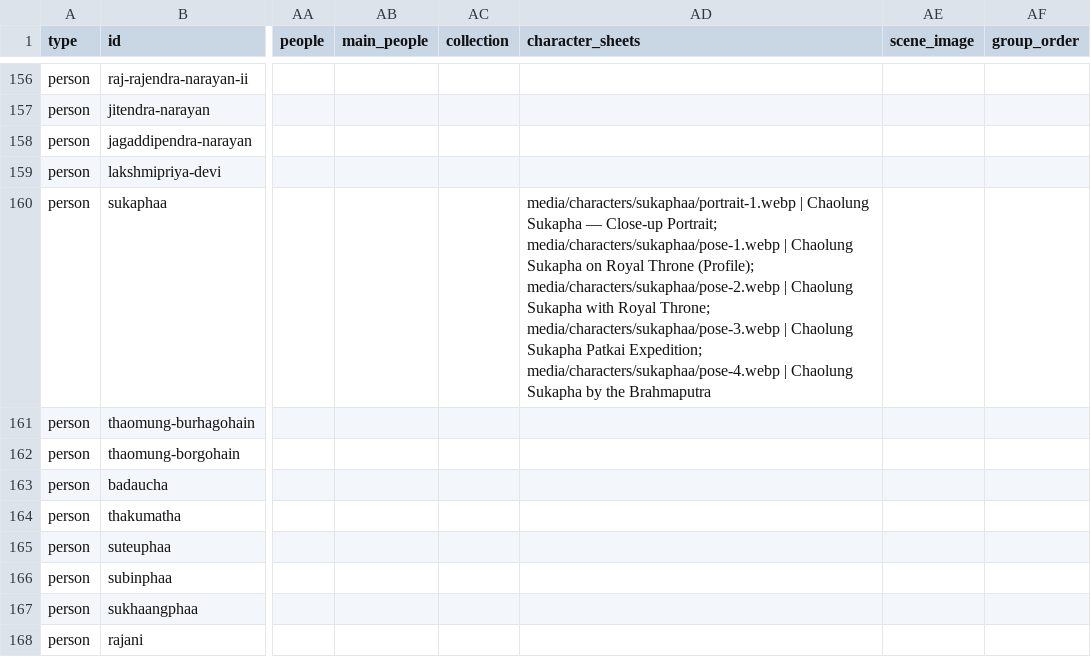
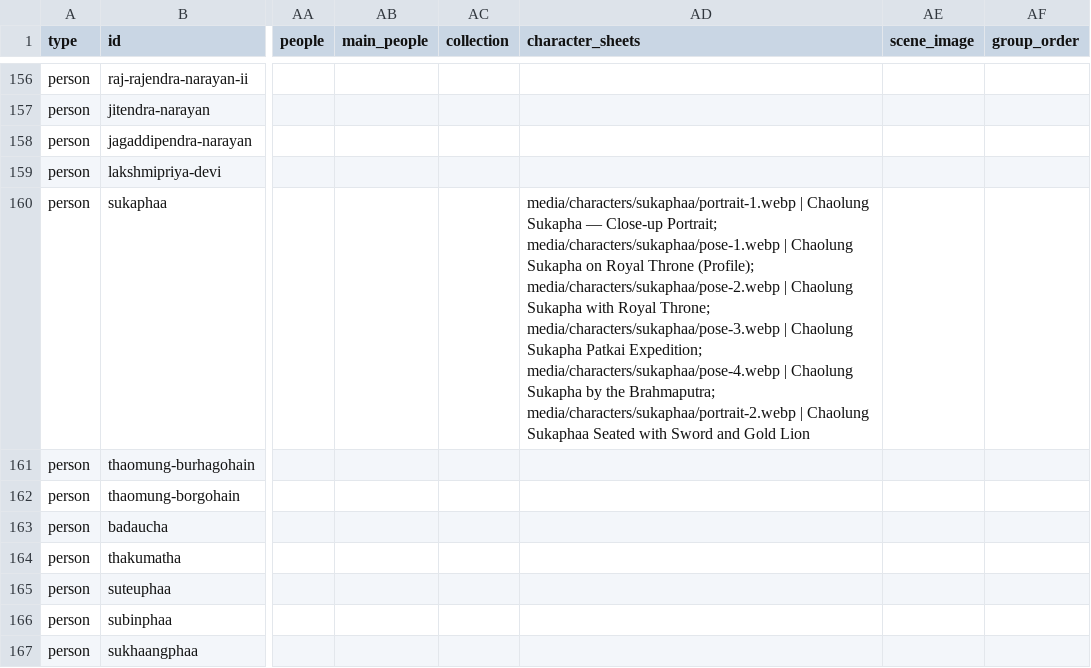
Before and after one commit to axomrank/Assam-History-Characters, a CSV file: data/assam_history.csv, drawn as a sheet; only a part is shown, gaps mark what is left out; the shorter side is filled out with more unchanged rows; the diff names each change by its address in the sheet, - before the commit and + after, or states it on an @@ line.

```diff
--- a/data/assam_history.csv
+++ b/data/assam_history.csv
-AD160 (character_sheets): …by the Brahmaputra
+AD160 (character_sheets): …by the Brahmaputra; media/characters/sukaphaa/portrait-2.webp | Chaolung Sukaphaa Seated with Sword and Gold Lion
```
Also changed, not shown: 5 other files.
